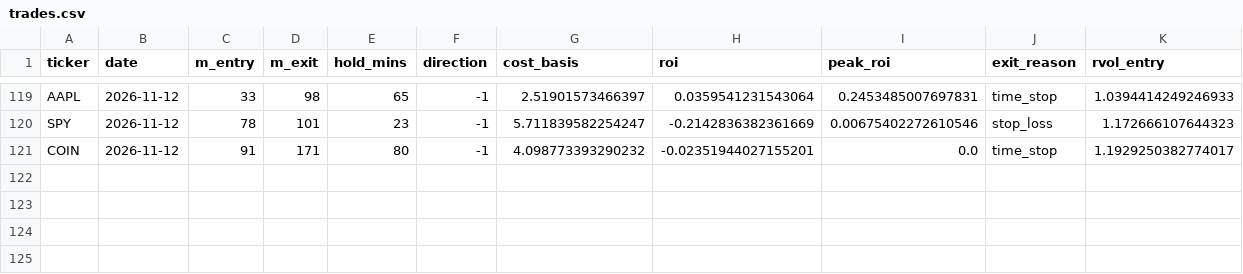
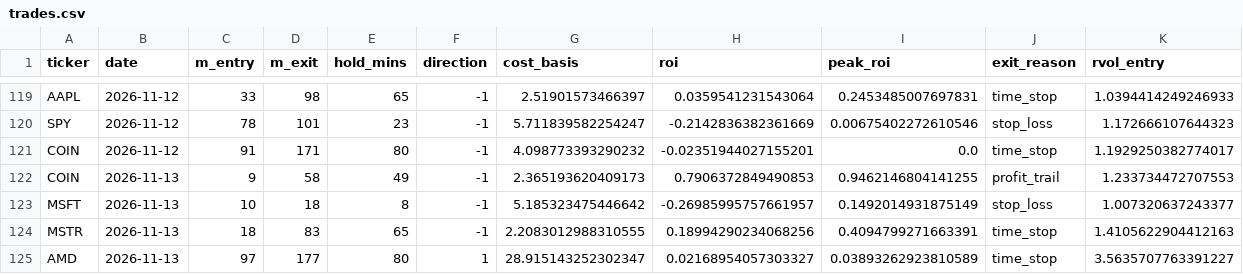
Before and after one commit to samedame/Apex_Chronos, a CSV file: ledger/trades.csv, drawn as a sheet; only a part is shown, gaps mark what is left out; rows hold the shown columns only; the diff names each change by its address in the sheet, - before the commit and + after, or states it on an @@ line.

```diff
--- a/ledger/trades.csv
+++ b/ledger/trades.csv
+row 122: COIN | 2026-11-13 | 9 | 58 | 49 | -1 | 2.365193620409173 | 0.7906372849490853 | 0.9462146804141255 | profit_trail | 1.233734472707553
+row 123: MSFT | 2026-11-13 | 10 | 18 | 8 | -1 | 5.185323475446642 | -0.26985995757661957 | 0.1492014931875149 | stop_loss | 1.007320637243377
+row 124: MSTR | 2026-11-13 | 18 | 83 | 65 | -1 | 2.2083012988310555 | 0.18994290234068256 | 0.4094799271663391 | time_stop | 1.4105622904412163
+row 125: AMD | 2026-11-13 | 97 | 177 | 80 | 1 | 28.915143252302347 | 0.02168954057303327 | 0.03893262923810589 | time_stop | 3.5635707763391227
```
Also changed, not shown: 3 other files.
